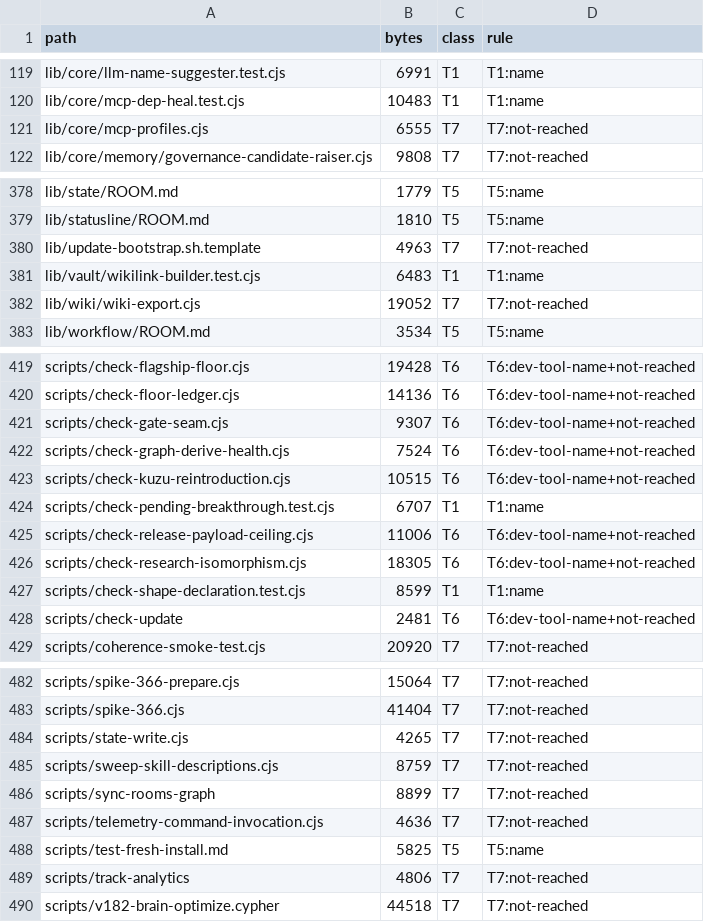
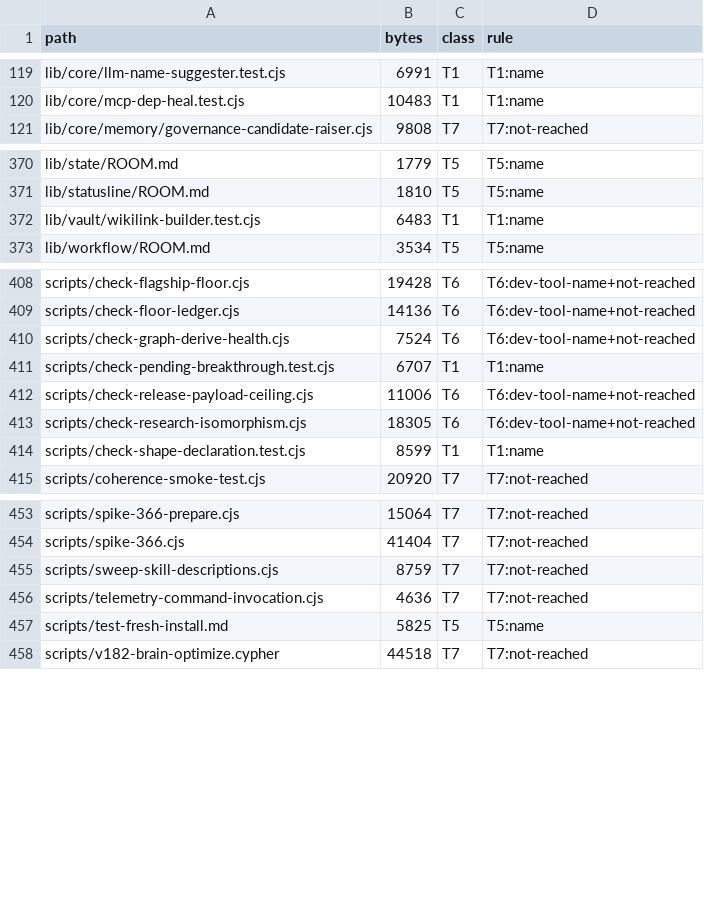
Before and after one commit to jsagir/mindrian-os-plugin, a TSV file: .planning/phases/388-ship-less-keep-tests-and-dead-weight-out-of-the-install/388-candidates.tsv, drawn as a sheet; only a part is shown, gaps mark what is left out; the diff covers the shown part only; the diff names each change by its address in the sheet, - before the commit and + after, or states it on an @@ line.

```diff
--- a/.planning/phases/388-ship-less-keep-tests-and-dead-weight-out-of-the-install/388-candidates.tsv
+++ b/.planning/phases/388-ship-less-keep-tests-and-dead-weight-out-of-the-install/388-candidates.tsv
-row 121: lib/core/mcp-profiles.cjs | 6555 | T7 | T7:not-reached
-row 380: lib/update-bootstrap.sh.template | 4963 | T7 | T7:not-reached
-row 382: lib/wiki/wiki-export.cjs | 19052 | T7 | T7:not-reached
-row 421: scripts/check-gate-seam.cjs | 9307 | T6 | T6:dev-tool-name+not-reached
-row 423: scripts/check-kuzu-reintroduction.cjs | 10515 | T6 | T6:dev-tool-name+not-reached
-row 428: scripts/check-update | 2481 | T6 | T6:dev-tool-name+not-reached
-row 484: scripts/state-write.cjs | 4265 | T7 | T7:not-reached
-row 486: scripts/sync-rooms-graph | 8899 | T7 | T7:not-reached
-row 489: scripts/track-analytics | 4806 | T7 | T7:not-reached
```
Also changed, not shown: 24 removed rows elsewhere in this file, .planning/phases/388-ship-less-keep-tests-and-dead-weight-out-of-the-install/388-pack-baseline.tsv, 3 other files.
